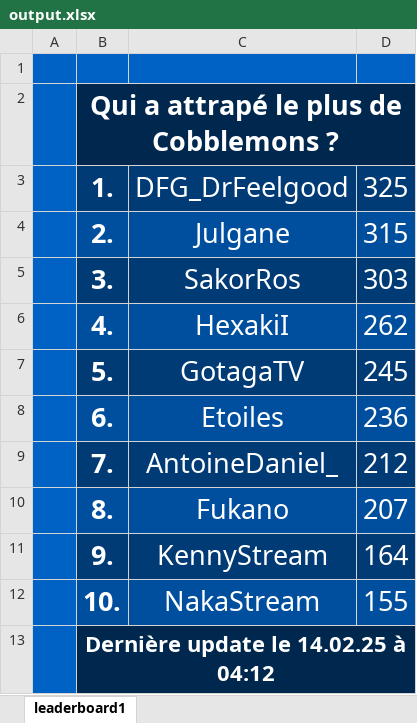
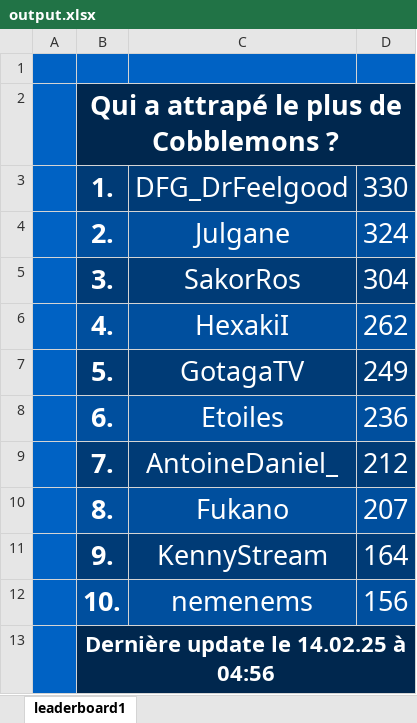
Before and after one commit to floooz/MCStatsCompiler-autoupload, an Excel workbook: cobblemon_module/output.xlsx, sheet leaderboard1, drawn as a sheet; values as stored, in another font and other column widths than the file's, no borders; the diff names each change by its address in the sheet, - before the commit and + after, or states it on an @@ line.

```diff
--- a/cobblemon_module/output.xlsx (sheet leaderboard1)
+++ b/cobblemon_module/output.xlsx (sheet leaderboard1)
-C2:D2 fill: #00274E
+C2:D2 fill: none
-D3: 325
+D3: 330
-D4: 315
+D4: 324
-D5: 303
+D5: 304
-D7: 245
+D7: 249
-C12: NakaStream
+C12: nemenems
-D12: 155
+D12: 156
-B13: Dernière update le 14.02.25 à 04:12
+B13: Dernière update le 14.02.25 à 04:56
-C13:D13 fill: #00274E
+C13:D13 fill: none
```
Also changed, not shown: 12 other files.
